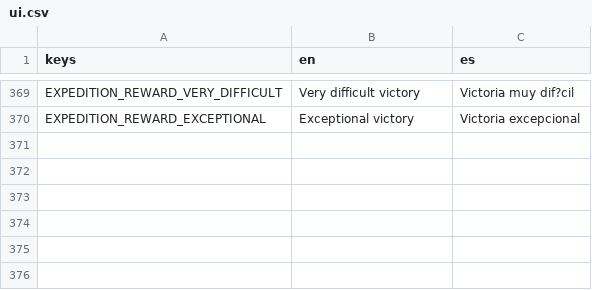
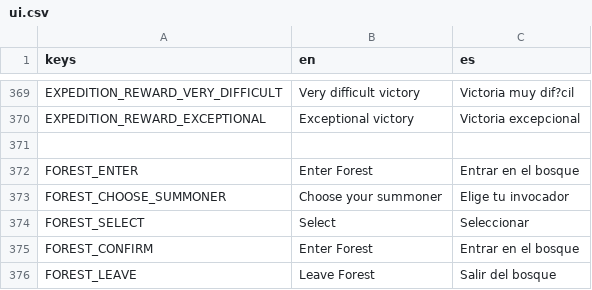
Before and after one commit to habby2727/EntityWars, a CSV file: i18n/ui.csv, drawn as a sheet; only a part is shown, gaps mark what is left out.

```diff
--- a/i18n/ui.csv
+++ b/i18n/ui.csv
@@ -370 +370,7 @@ EXPEDITION_REWARD_VERY_DIFFICULT,Very difficult victory,Victoria muy dif?cil
 EXPEDITION_REWARD_EXCEPTIONAL,Exceptional victory,Victoria excepcional
+
+FOREST_ENTER,Enter Forest,Entrar en el bosque
+FOREST_CHOOSE_SUMMONER,Choose your summoner,Elige tu invocador
+FOREST_SELECT,Select,Seleccionar
+FOREST_CONFIRM,Enter Forest,Entrar en el bosque
+FOREST_LEAVE,Leave Forest,Salir del bosque
```
Also changed, not shown: 15 other files.
